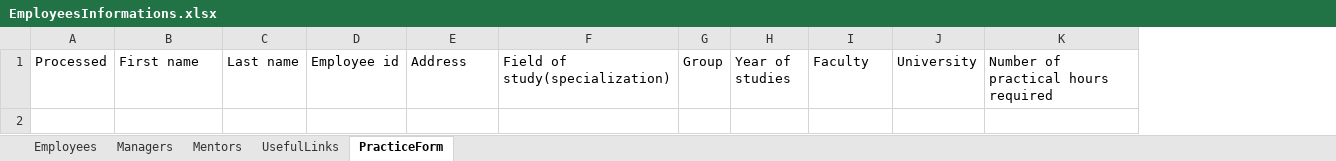
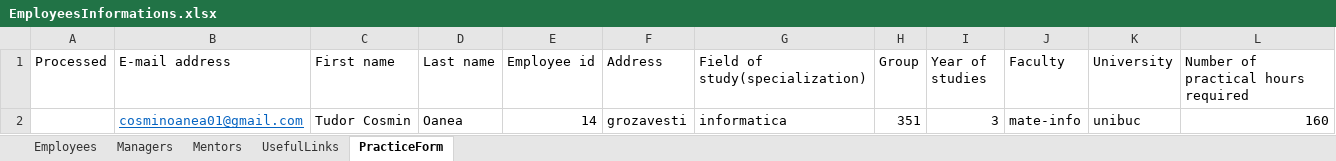
Before and after one commit to inginerie-software-22-23/MetaMarian, an Excel workbook: Data/Input/EmployeesInformations.xlsx, sheet PracticeForm, drawn as a sheet; values as stored, in another font and other column widths than the file's, no borders; the diff names each change by its address in the sheet, - before the commit and + after, or states it on an @@ line.

```diff
--- a/Data/Input/EmployeesInformations.xlsx (sheet PracticeForm)
+++ b/Data/Input/EmployeesInformations.xlsx (sheet PracticeForm)
+column B (E-mail address), empty
+row 2:  | cosminoanea01@gmail.com | Tudor Cosmin | Oanea | 14 | grozavesti | informatica | 351 | 3 | mate-info | unibuc | 160
```
Also changed, not shown: 18 other files.
